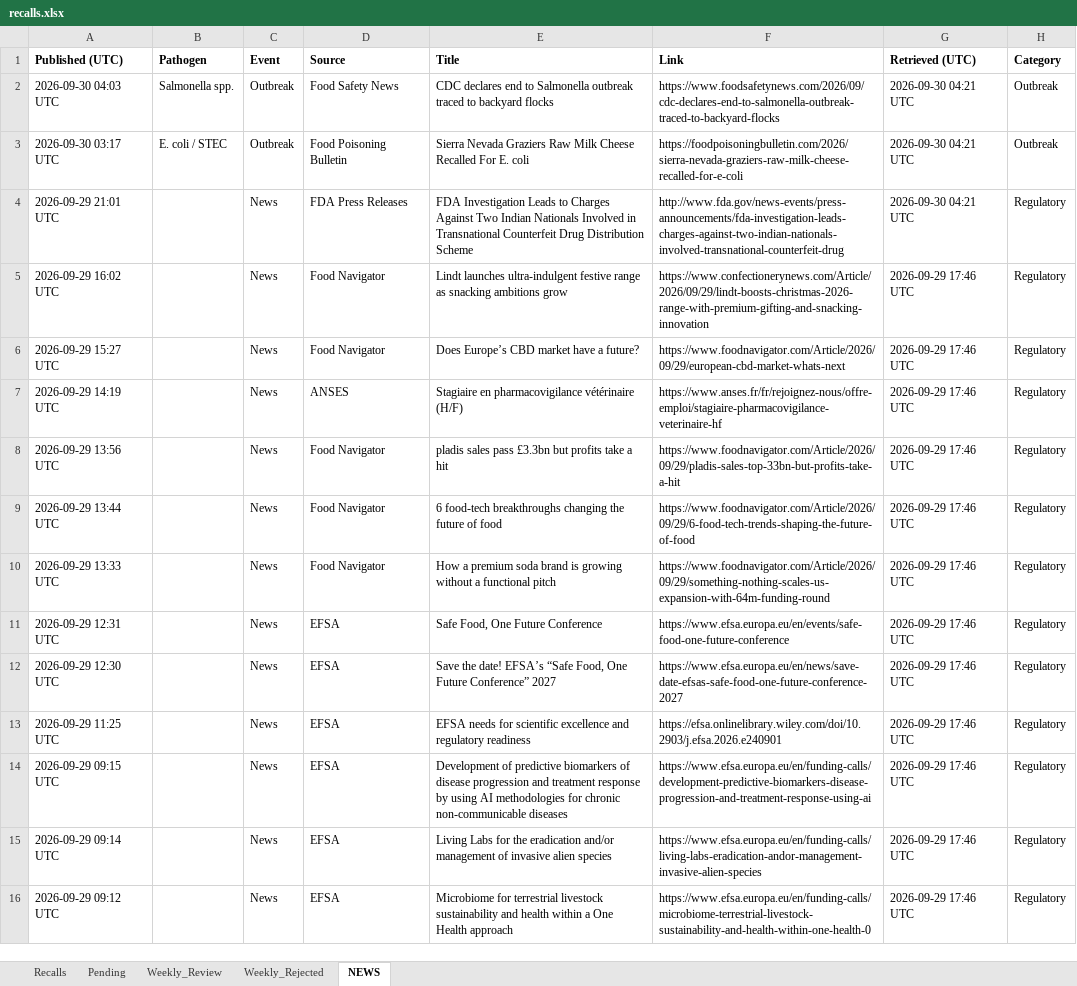
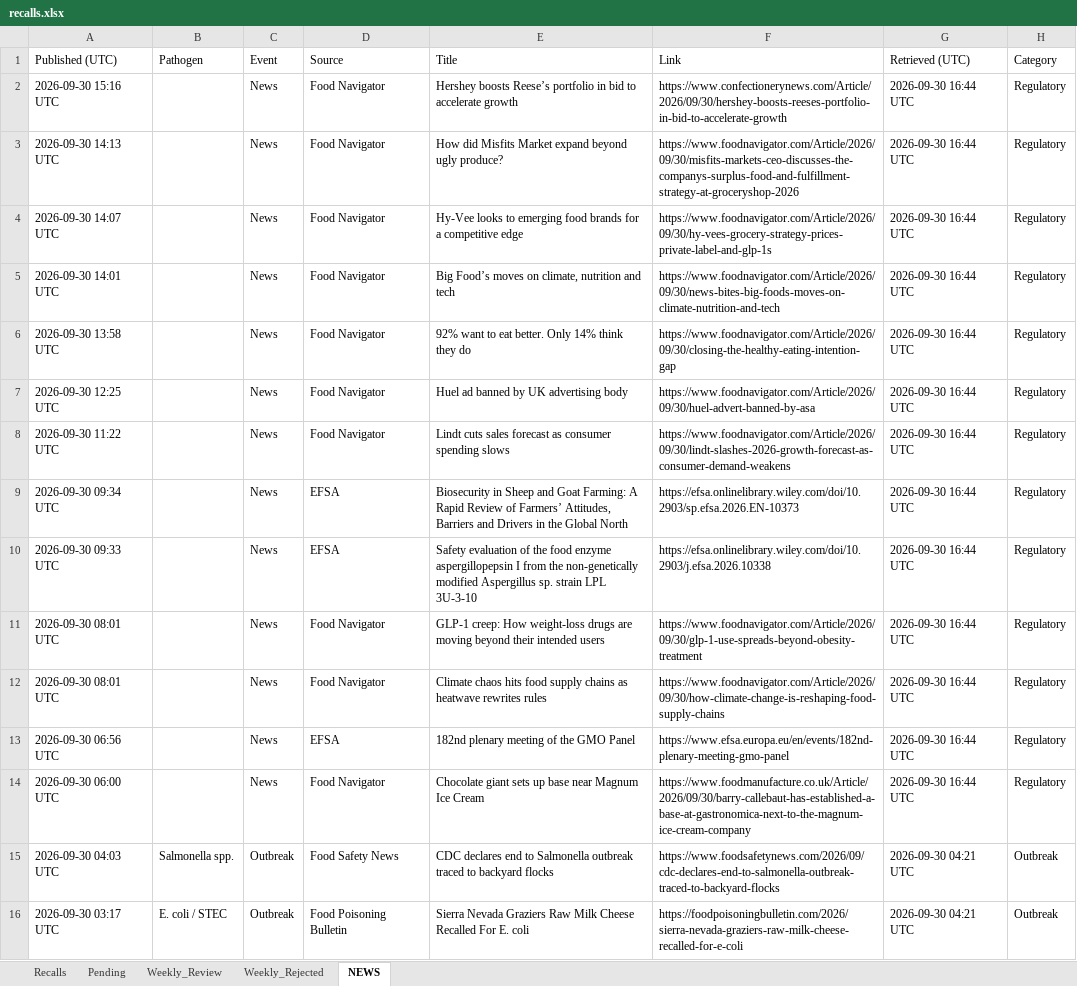
Before and after one commit to Nicobescond/FOOD-SAFETY-monitoring, an Excel workbook: docs/data/recalls.xlsx, sheet NEWS, drawn as a sheet; only a part is shown; the shorter side is filled out with more unchanged rows; values as stored, in another font and other column widths than the file's, no borders; the diff covers the shown part only; the diff names each change by its address in the sheet, - before the commit and + after, or states it on an @@ line.

```diff
--- a/docs/data/recalls.xlsx (sheet NEWS)
+++ b/docs/data/recalls.xlsx (sheet NEWS)
-A1:H1 bold: on
+A1:H1 bold: off
+row 2: 2026-09-30 15:16 UTC |  | News | Food Navigator | Hershey boosts Reese’s portfolio in bid to accelerate growth | https://www.confectionerynews.com/Article/2026/09/30/hershey-boosts-reeses-portfolio-in-bid-to-accelerate-growth | 2026-09-30 16:44 UTC | Regulatory
+row 3: 2026-09-30 14:13 UTC |  | News | Food Navigator | How did Misfits Market expand beyond ugly produce? | https://www.foodnavigator.com/Article/2026/09/30/misfits-markets-ceo-discusses-the-companys-surplus-food-and-fulfillment-strategy-at-groceryshop-2026 | 2026-09-30 16:44 UTC | Regulatory
+row 4: 2026-09-30 14:07 UTC |  | News | Food Navigator | Hy-Vee looks to emerging food brands for a competitive edge | https://www.foodnavigator.com/Article/2026/09/30/hy-vees-grocery-strategy-prices-private-label-and-glp-1s | 2026-09-30 16:44 UTC | Regulatory
+row 5: 2026-09-30 14:01 UTC |  | News | Food Navigator | Big Food’s moves on climate, nutrition and tech | https://www.foodnavigator.com/Article/2026/09/30/news-bites-big-foods-moves-on-climate-nutrition-and-tech | 2026-09-30 16:44 UTC | Regulatory
+row 6: 2026-09-30 13:58 UTC |  | News | Food Navigator | 92% want to eat better. Only 14% think they do | https://www.foodnavigator.com/Article/2026/09/30/closing-the-healthy-eating-intention-gap | 2026-09-30 16:44 UTC | Regulatory
+row 7: 2026-09-30 12:25 UTC |  | News | Food Navigator | Huel ad banned by UK advertising body | https://www.foodnavigator.com/Article/2026/09/30/huel-advert-banned-by-asa | 2026-09-30 16:44 UTC | Regulatory
+row 8: 2026-09-30 11:22 UTC |  | News | Food Navigator | Lindt cuts sales forecast as consumer spending slows | https://www.foodnavigator.com/Article/2026/09/30/lindt-slashes-2026-growth-forecast-as-consumer-demand-weakens | 2026-09-30 16:44 UTC | Regulatory
+row 9: 2026-09-30 09:34 UTC |  | News | EFSA | Biosecurity in Sheep and Goat Farming: A Rapid Review of Farmers’ Attitudes, Barriers and Drivers in the Global North | https://efsa.onlinelibrary.wiley.com/doi/10.2903/sp.efsa.2026.EN-10373 | 2026-09-30 16:44 UTC | Regulatory
+row 10: 2026-09-30 09:33 UTC |  | News | EFSA | Safety evaluation of the food enzyme aspergillopepsin I from the non-genetically modified Aspergillus sp. strain LPL 3U-3-10 | https://efsa.onlinelibrary.wiley.com/doi/10.2903/j.efsa.2026.10338 | 2026-09-30 16:44 UTC | Regulatory
+row 11: 2026-09-30 08:01 UTC |  | News | Food Navigator | GLP-1 creep: How weight-loss drugs are moving beyond their intended users | https://www.foodnavigator.com/Article/2026/09/30/glp-1-use-spreads-beyond-obesity-treatment | 2026-09-30 16:44 UTC | Regulatory
+row 12: 2026-09-30 08:01 UTC |  | News | Food Navigator | Climate chaos hits food supply chains as heatwave rewrites rules | https://www.foodnavigator.com/Article/2026/09/30/how-climate-change-is-reshaping-food-supply-chains | 2026-09-30 16:44 UTC | Regulatory
+row 13: 2026-09-30 06:56 UTC |  | News | EFSA | 182nd plenary meeting of the GMO Panel | https://www.efsa.europa.eu/en/events/182nd-plenary-meeting-gmo-panel | 2026-09-30 16:44 UTC | Regulatory
+row 14: 2026-09-30 06:00 UTC |  | News | Food Navigator | Chocolate giant sets up base near Magnum Ice Cream | https://www.foodmanufacture.co.uk/Article/2026/09/30/barry-callebaut-has-established-a-base-at-gastronomica-next-to-the-magnum-ice-cream-company | 2026-09-30 16:44 UTC | Regulatory
```
Also changed, not shown: 1 added row and 15 removed rows elsewhere in this sheet, 1 other file.
